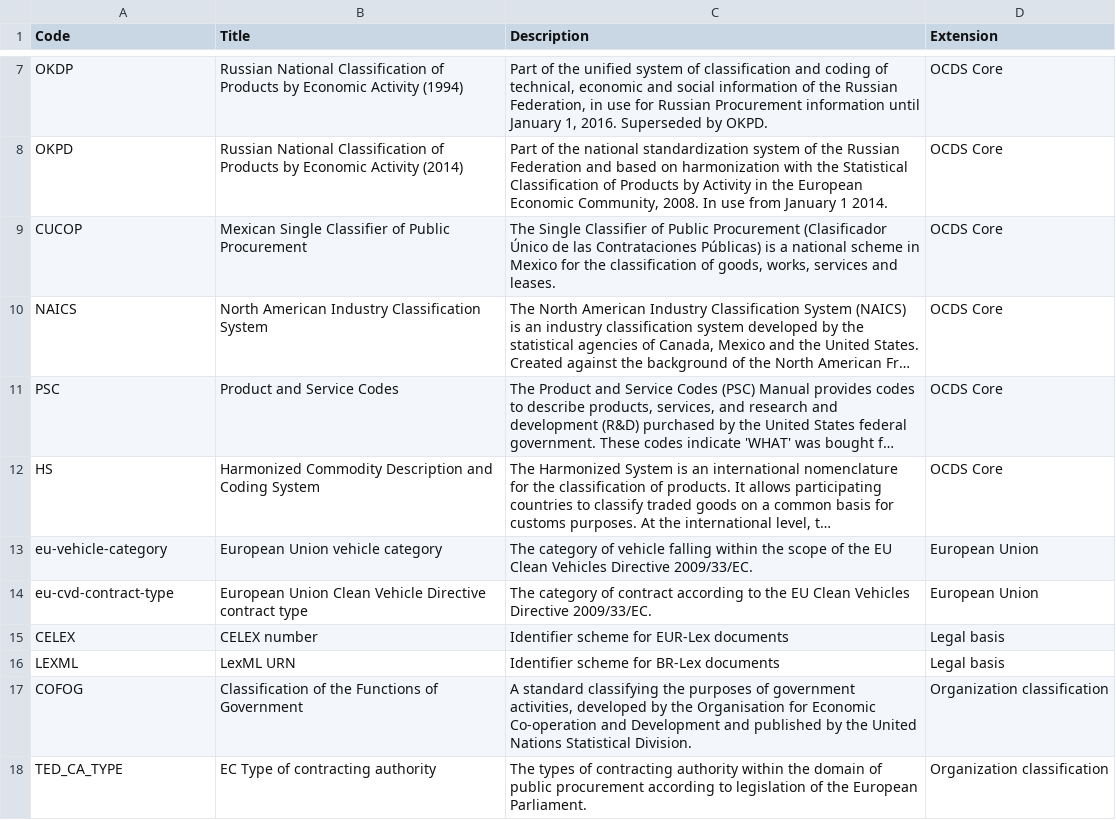
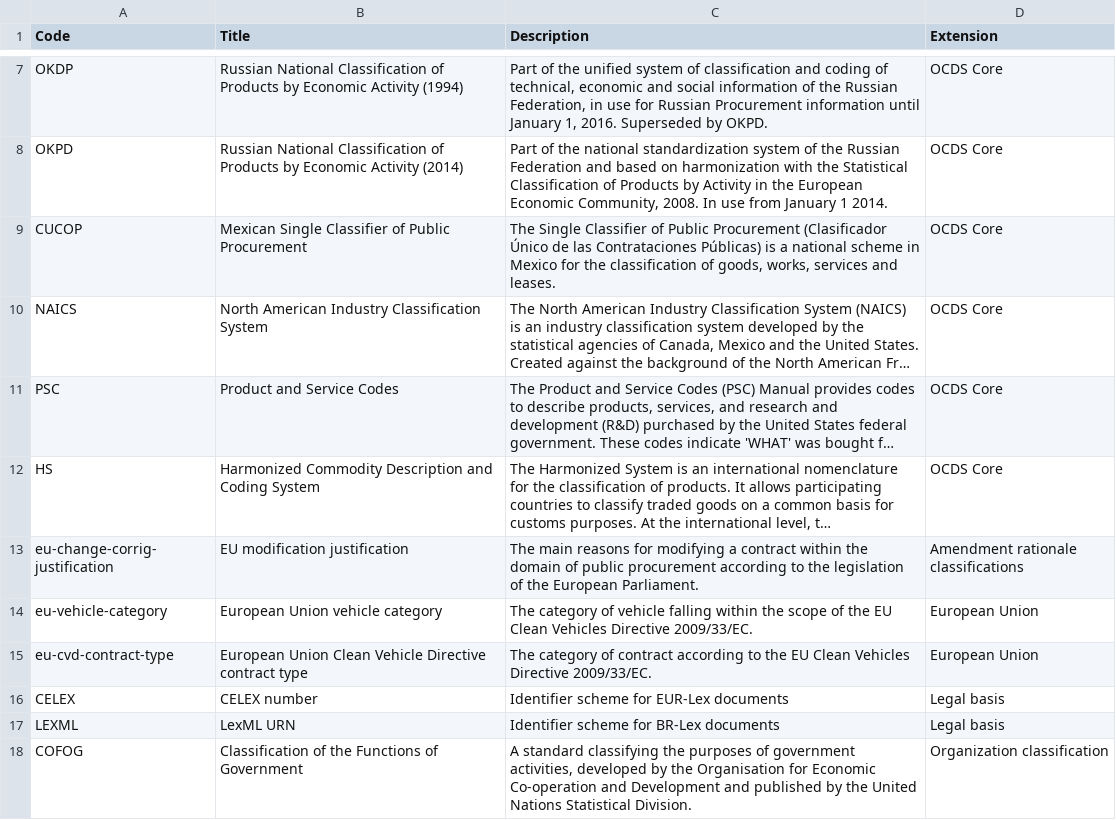
Before and after one commit to open-contracting-extensions/eforms, a CSV file: schema/patched/codelists/itemClassificationScheme.csv, drawn as a sheet; only a part is shown, gaps mark what is left out; the shorter side is filled out with more unchanged rows; long unchanged cells end in …; the diff names each change by its address in the sheet, - before the commit and + after, or states it on an @@ line.

```diff
--- a/schema/patched/codelists/itemClassificationScheme.csv
+++ b/schema/patched/codelists/itemClassificationScheme.csv
+row 13: eu-change-corrig-justification | EU modification justification | The main reasons for modifying a contract within the domain of public procurement according to the legislation of the European Parliament. | Amendment rationale classifications
```
Also changed, not shown: schema/profile/codelists/+itemClassificationScheme.csv, 5 other files.
